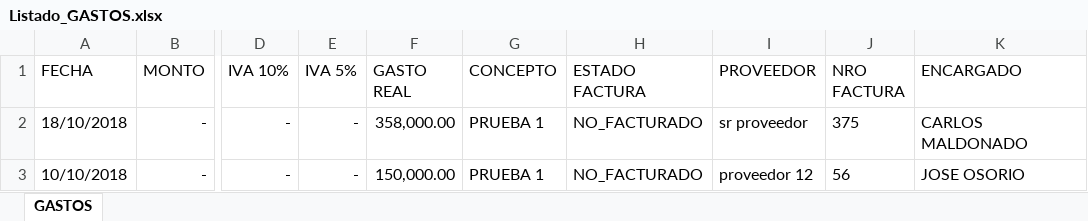
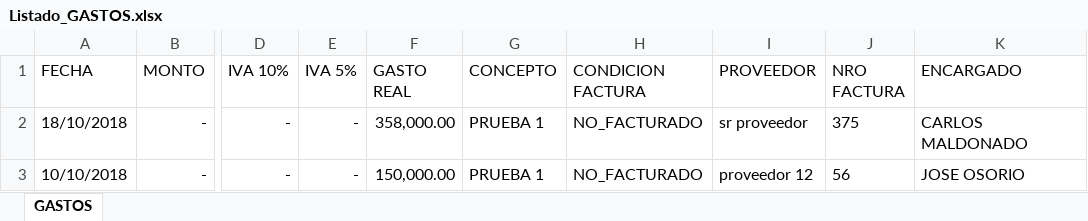
Before and after one commit to loviedo/asispro_crm, an Excel workbook: Listado_GASTOS.xlsx, sheet GASTOS, drawn as a sheet; only a part is shown, gaps mark what is left out; values as stored, in another font and other column widths than the file's, no borders; the diff names each change by its address in the sheet, - before the commit and + after, or states it on an @@ line.

```diff
--- a/Listado_GASTOS.xlsx (sheet GASTOS)
+++ b/Listado_GASTOS.xlsx (sheet GASTOS)
-H1: ESTADO FACTURA
+H1: CONDICION FACTURA
```
Also changed, not shown: docs/1 BASE DE DATOS y COSTEO ASISPRO1.xlsx, docs/4 MANO DE OBRA.xlsx, 19 other files.
